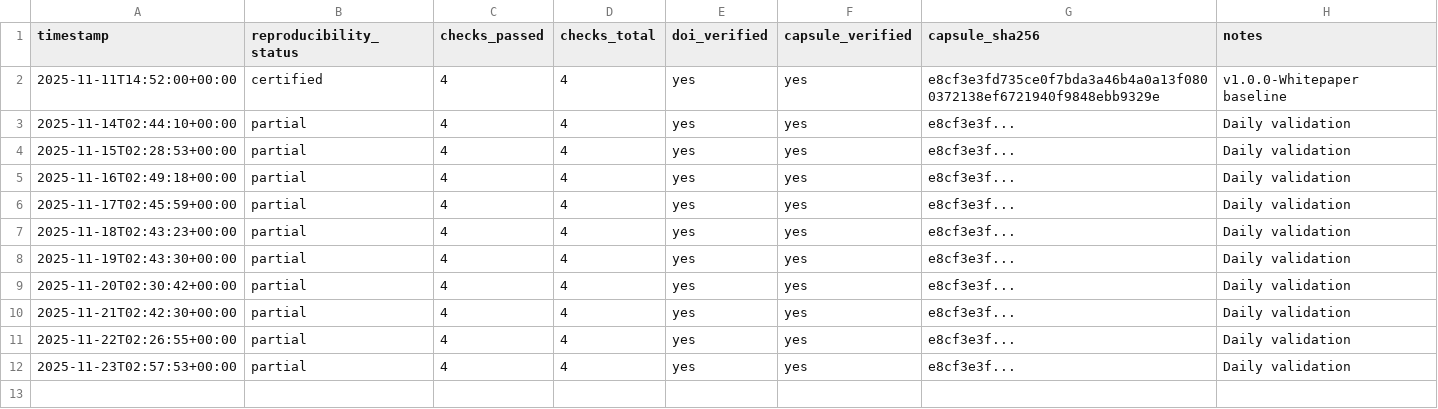
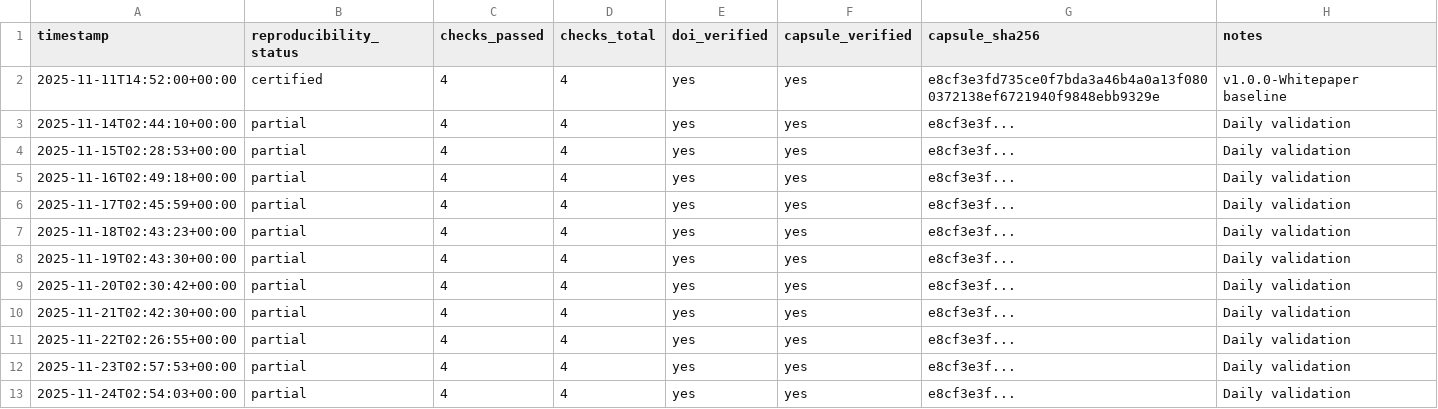
Before and after one commit to dhananjaysmvdu/BioSignal-AI, a CSV file: observatory/metrics/reproducibility_trend.csv, drawn as a sheet; the diff names each change by its address in the sheet, - before the commit and + after, or states it on an @@ line.

```diff
--- a/observatory/metrics/reproducibility_trend.csv
+++ b/observatory/metrics/reproducibility_trend.csv
+row 13: 2025-11-24T02:54:03+00:00 | partial | 4 | 4 | yes | yes | e8cf3e3f... | Daily validation
```
Also changed, not shown: observatory/metrics/integrity_trend.csv, observatory/metrics/policy_evolution_trend.csv, 1 other file.
